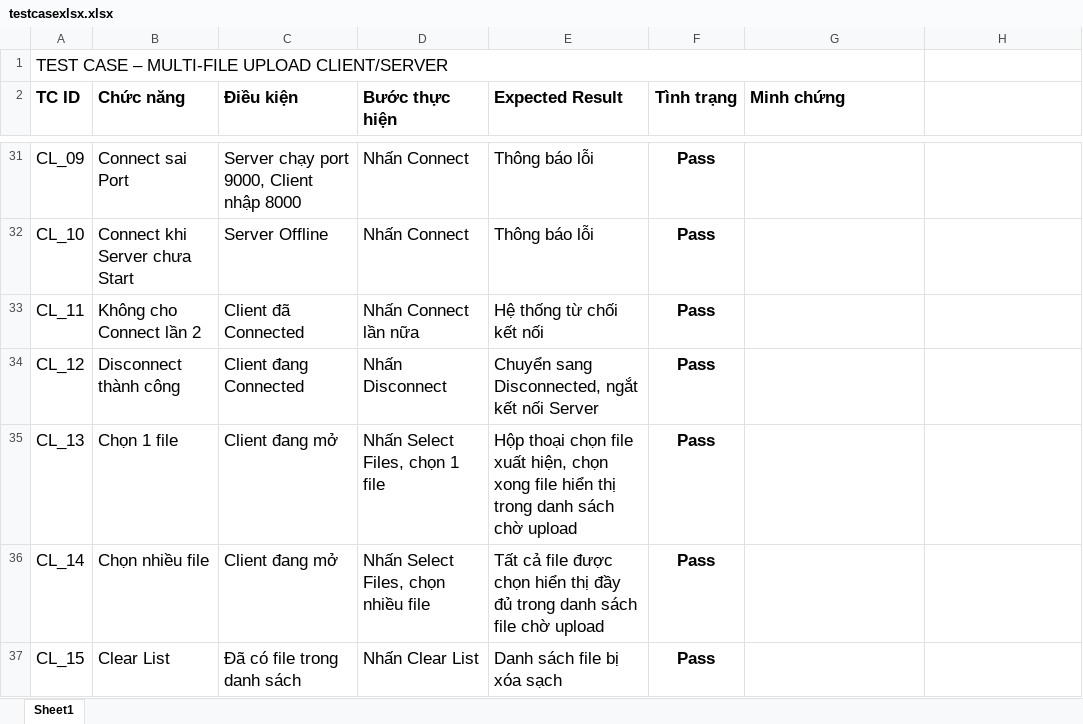
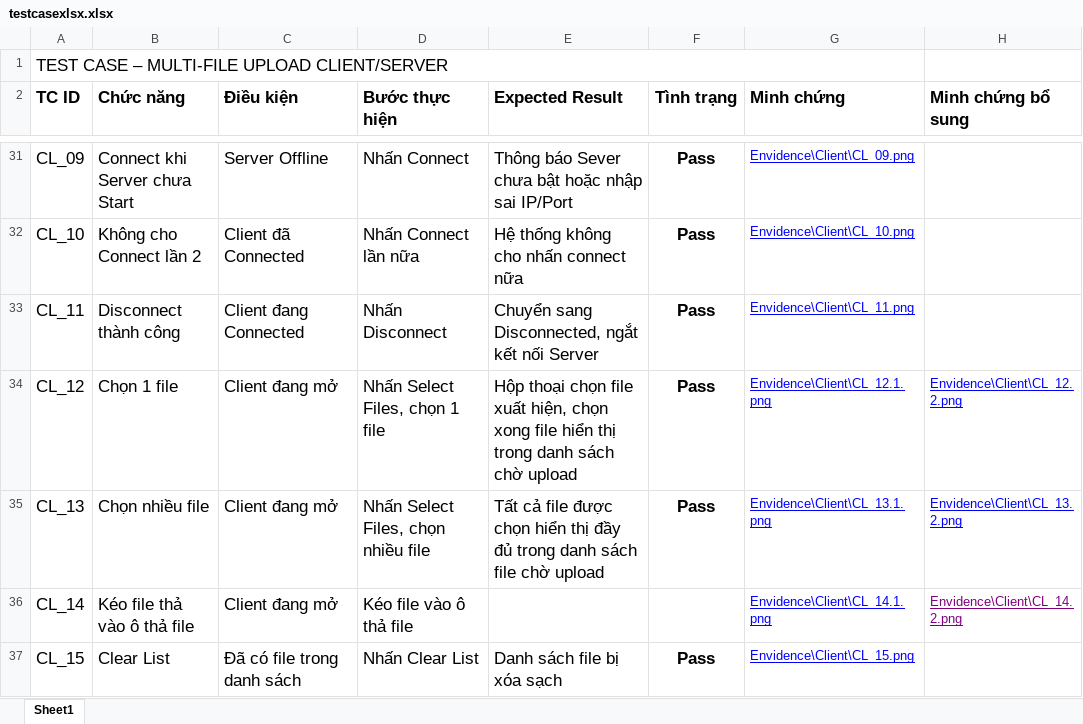
Before and after one commit to Lacky2006/UDM_11_Net2_Group_07, an Excel workbook: DOCX/testcasexlsx.xlsx, sheet Sheet1, drawn as a sheet; only a part is shown, gaps mark what is left out; values as stored, in another font and other column widths than the file's, no borders; the diff covers the shown part only; the diff names each change by its address in the sheet, - before the commit and + after, or states it on an @@ line.

Commit message:
bo sung testcase

```diff
--- a/DOCX/testcasexlsx.xlsx (sheet Sheet1)
+++ b/DOCX/testcasexlsx.xlsx (sheet Sheet1)
-H2: (empty)
+H2: Minh chứng bổ sung
-B31 (Chức năng): Connect sai Port
+B31 (Chức năng): Connect khi Server chưa Start
-C31 (Điều kiện): Server chạy port 9000, Client nhập 8000
+C31 (Điều kiện): Server Offline
-E31 (Expected Result): Thông báo lỗi
+E31 (Expected Result): Thông báo Sever chưa bật hoặc nhập sai IP/Port
-G31 (Minh chứng): (empty)
+G31 (Minh chứng): Envidence\Client\CL_09.png
-B32 (Chức năng): Connect khi Server chưa Start
+B32 (Chức năng): Không cho Connect lần 2
-C32 (Điều kiện): Server Offline
+C32 (Điều kiện): Client đã Connected
-D32 (Bước thực hiện): Nhấn Connect
+D32 (Bước thực hiện): Nhấn Connect lần nữa
-E32 (Expected Result): Thông báo lỗi
+E32 (Expected Result): Hệ thống không cho nhấn connect nữa
-G32 (Minh chứng): (empty)
+G32 (Minh chứng): Envidence\Client\CL_10.png
-B33 (Chức năng): Không cho Connect lần 2
+B33 (Chức năng): Disconnect thành công
-C33 (Điều kiện): Client đã Connected
+C33 (Điều kiện): Client đang Connected
-D33 (Bước thực hiện): Nhấn Connect lần nữa
+D33 (Bước thực hiện): Nhấn Disconnect
-E33 (Expected Result): Hệ thống từ chối kết nối
+E33 (Expected Result): Chuyển sang Disconnected, ngắt kết nối Server
-G33 (Minh chứng): (empty)
+G33 (Minh chứng): Envidence\Client\CL_11.png
-B34 (Chức năng): Disconnect thành công
+B34 (Chức năng): Chọn 1 file
-C34 (Điều kiện): Client đang Connected
+C34 (Điều kiện): Client đang mở
-D34 (Bước thực hiện): Nhấn Disconnect
+D34 (Bước thực hiện): Nhấn Select Files, chọn 1 file
-E34 (Expected Result): Chuyển sang Disconnected, ngắt kết nối Server
+E34 (Expected Result): Hộp thoại chọn file xuất hiện, chọn xong file hiển thị trong danh sách chờ upload
-G34 (Minh chứng): (empty)
+G34 (Minh chứng): Envidence\Client\CL_12.1.png
-H34 (Minh chứng bổ sung): (empty)
+H34 (Minh chứng bổ sung): Envidence\Client\CL_12.2.png
-B35 (Chức năng): Chọn 1 file
+B35 (Chức năng): Chọn nhiều file
-D35 (Bước thực hiện): Nhấn Select Files, chọn 1 file
+D35 (Bước thực hiện): Nhấn Select Files, chọn nhiều file
-E35 (Expected Result): Hộp thoại chọn file xuất hiện, chọn xong file hiển thị trong danh sách chờ upload
+E35 (Expected Result): Tất cả file được chọn hiển thị đầy đủ trong danh sách file chờ upload
-G35 (Minh chứng): (empty)
+G35 (Minh chứng): Envidence\Client\CL_13.1.png
-H35 (Minh chứng bổ sung): (empty)
+H35 (Minh chứng bổ sung): Envidence\Client\CL_13.2.png
-B36 (Chức năng): Chọn nhiều file
+B36 (Chức năng): Kéo file thả vào ô thả file
-D36 (Bước thực hiện): Nhấn Select Files, chọn nhiều file
+D36 (Bước thực hiện): Kéo file vào ô thả file
-E36 (Expected Result): Tất cả file được chọn hiển thị đầy đủ trong danh sách file chờ upload
+E36 (Expected Result): (empty)
-F36 (Tình trạng): Pass
+F36 (Tình trạng): (empty)
-G36 (Minh chứng): (empty)
+G36 (Minh chứng): Envidence\Client\CL_14.1.png
-H36 (Minh chứng bổ sung): (empty)
+H36 (Minh chứng bổ sung): Envidence\Client\CL_14.2.png
-G37 (Minh chứng): (empty)
+G37 (Minh chứng): Envidence\Client\CL_15.png
```
Also changed, not shown: 48 edited cells and cell formats elsewhere in this sheet, 32 other files.
